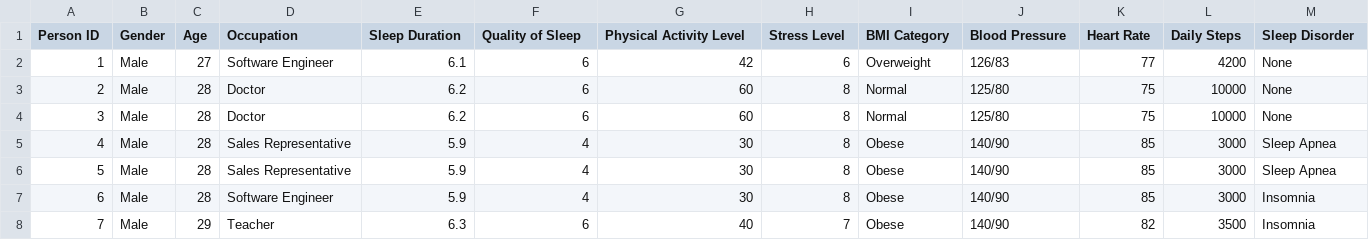
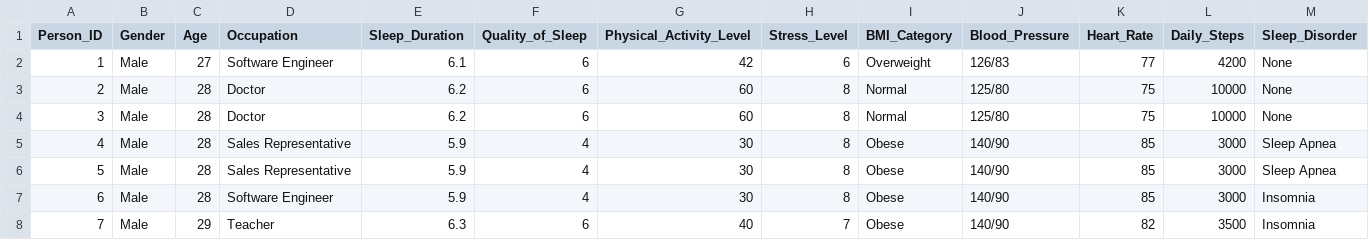
Before and after one commit to klaudiasolek/The-analysis-of-sleep-health-and-lifestyle, a CSV file: Sleep_health_and_lifestyle_dataset.csv, drawn as a sheet; only a part is shown.

Commit message:
Update Sleep_health_and_lifestyle_dataset.csv

```diff
--- a/Sleep_health_and_lifestyle_dataset.csv
+++ b/Sleep_health_and_lifestyle_dataset.csv
@@ -1,2 +1,2 @@
-Person ID,Gender,Age,Occupation,Sleep Duration,Quality of Sleep,Physical Activity Level,Stress Level,BMI Category,Blood Pressure,Heart Rate,Daily Steps,Sleep Disorder
+Person_ID,Gender,Age,Occupation,Sleep_Duration,Quality_of_Sleep,Physical_Activity_Level,Stress_Level,BMI_Category,Blood_Pressure,Heart_Rate,Daily_Steps,Sleep_Disorder
 1,Male,27,Software Engineer,6.1,6,42,6,Overweight,126/83,77,4200,None
```
